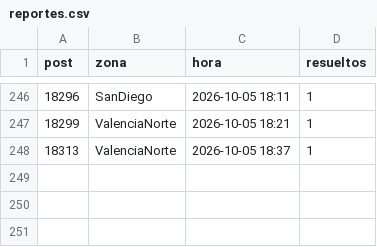
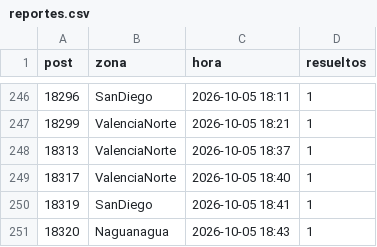
Before and after one commit to ricardotester12-glitch/cortes-luz-valencia, a CSV file: data/reportes.csv, drawn as a sheet; only a part is shown, gaps mark what is left out; the diff names each change by its address in the sheet, - before the commit and + after, or states it on an @@ line.

```diff
--- a/data/reportes.csv
+++ b/data/reportes.csv
+row 249: 18317 | ValenciaNorte | 2026-10-05 18:40 | 1
+row 250: 18319 | SanDiego | 2026-10-05 18:41 | 1
+row 251: 18320 | Naguanagua | 2026-10-05 18:43 | 1
```
Also changed, not shown: data/cortes.csv, 1 other file.
